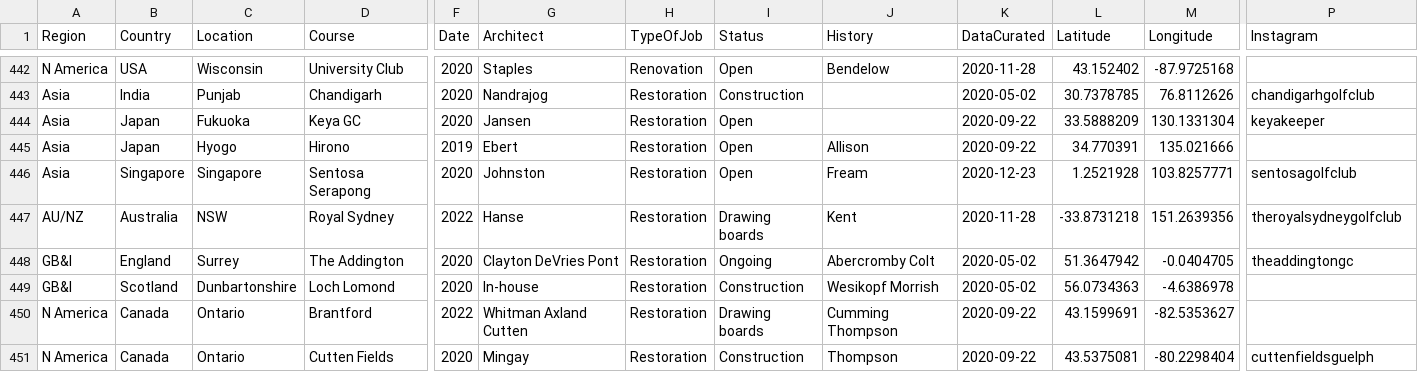
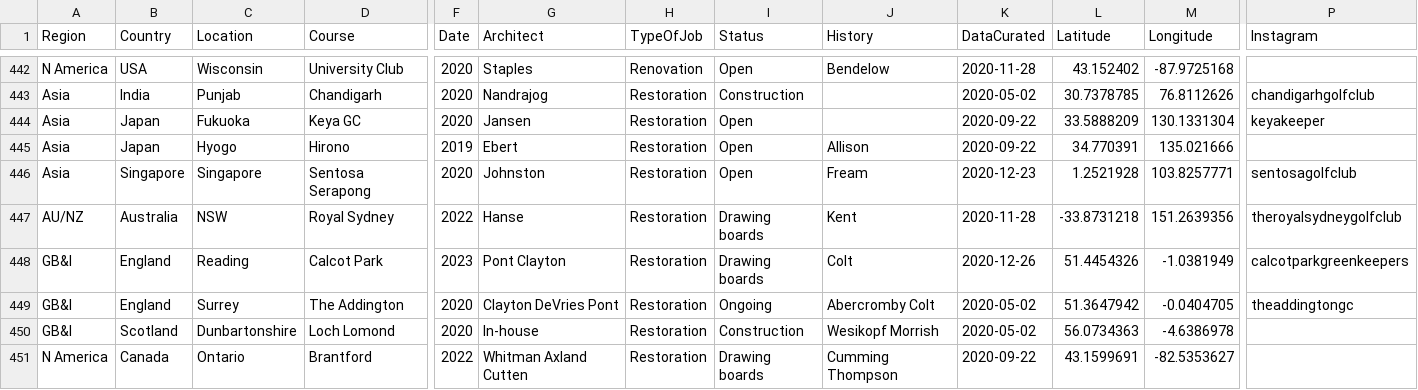
Before and after one commit to thomasvbrown/fescue.github.io, a CSV file: _data/allGolf.csv, drawn as a sheet; only a part is shown, gaps mark what is left out; the shorter side is filled out with more unchanged rows; rows hold the shown columns only; the diff names each change by its address in the sheet, - before the commit and + after, or states it on an @@ line.

Commit message:
Update allGolf.csv

```diff
--- a/_data/allGolf.csv
+++ b/_data/allGolf.csv
+row 448: GB&I | England | Reading | Calcot Park | 2023 | Pont Clayton | Restoration | Drawing boards | Colt | 2020-12-26 | 51.4454326 | -1.0381949 | calcotparkgreenkeepers
```
